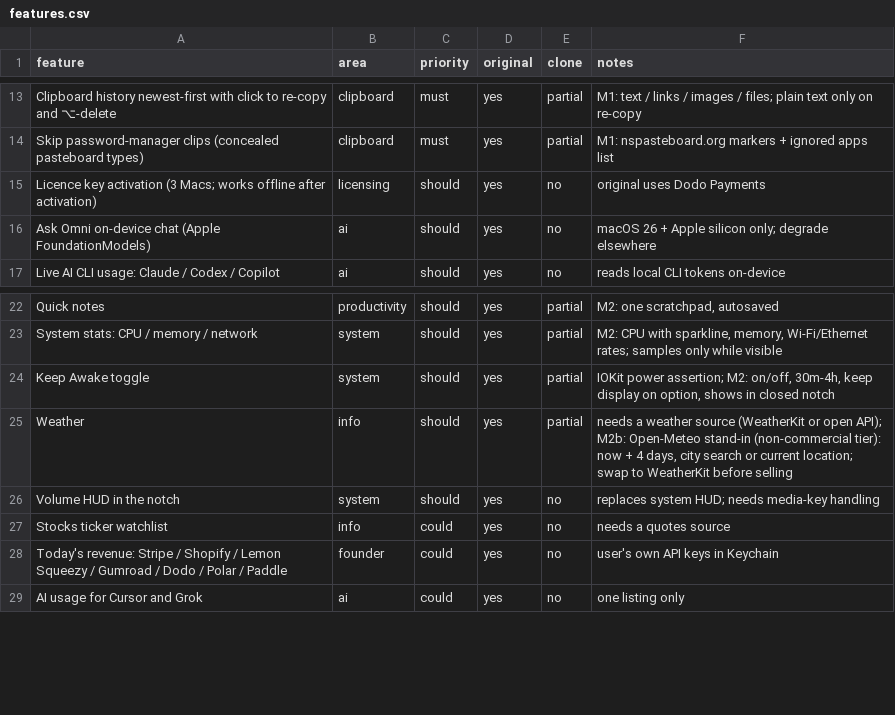
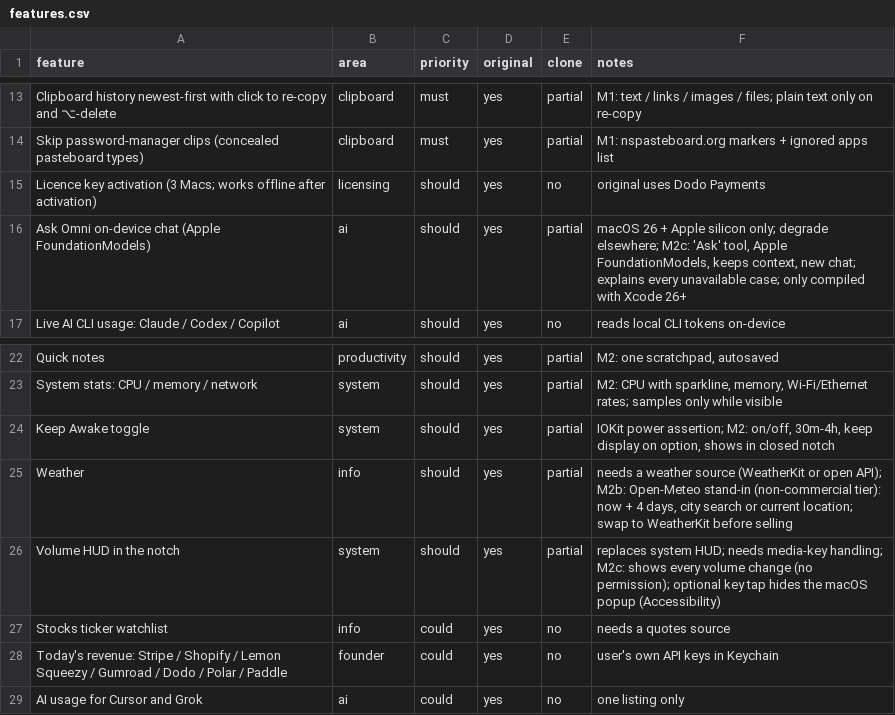
Before and after one commit to akhil716-m/Macbook-Notch, a CSV file: replica/features.csv, drawn as a sheet; only a part is shown, gaps mark what is left out.

```diff
--- a/replica/features.csv
+++ b/replica/features.csv
@@ -15,3 +15,3 @@ Skip password-manager clips (concealed pasteboard types),clipboard,must,yes,part
 Licence key activation (3 Macs; works offline after activation),licensing,should,yes,no,original uses Dodo Payments
-Ask Omni on-device chat (Apple FoundationModels),ai,should,yes,no,macOS 26 + Apple silicon only; degrade elsewhere
+Ask Omni on-device chat (Apple FoundationModels),ai,should,yes,partial,"macOS 26 + Apple silicon only; degrade elsewhere; M2c: 'Ask' tool, Apple FoundationModels, keeps context, new chat; explains every unavailable case; only compiled with Xcode 26+"
 Live AI CLI usage: Claude / Codex / Copilot,ai,should,yes,no,reads local CLI tokens on-device
@@ -25,3 +25,3 @@ Keep Awake toggle,system,should,yes,partial,"IOKit power assertion; M2: on/off,
 Weather,info,should,yes,partial,"needs a weather source (WeatherKit or open API); M2b: Open-Meteo stand-in (non-commercial tier): now + 4 days, city search or current location; swap to WeatherKit before selling"
-Volume HUD in the notch,system,should,yes,no,replaces system HUD; needs media-key handling
+Volume HUD in the notch,system,should,yes,partial,replaces system HUD; needs media-key handling; M2c: shows every volume change (no permission); optional key tap hides the macOS popup (Accessibility)
 Stocks ticker watchlist,info,could,yes,no,needs a quotes source
```
Also changed, not shown: 17 other files.
